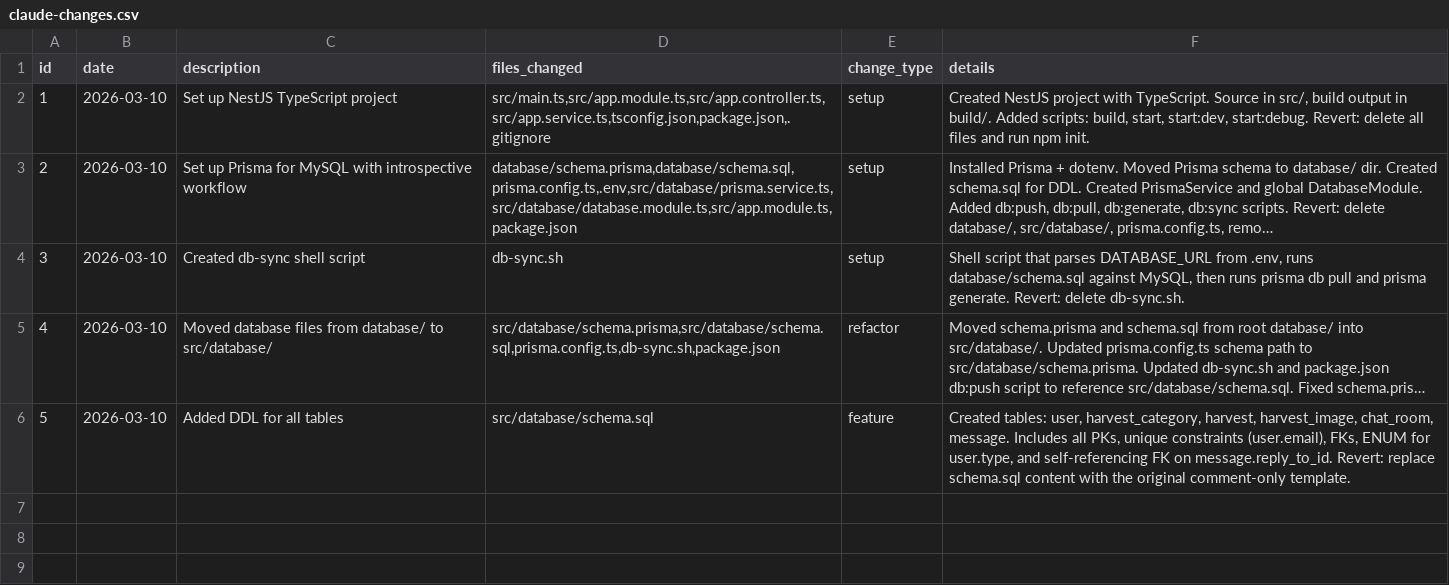
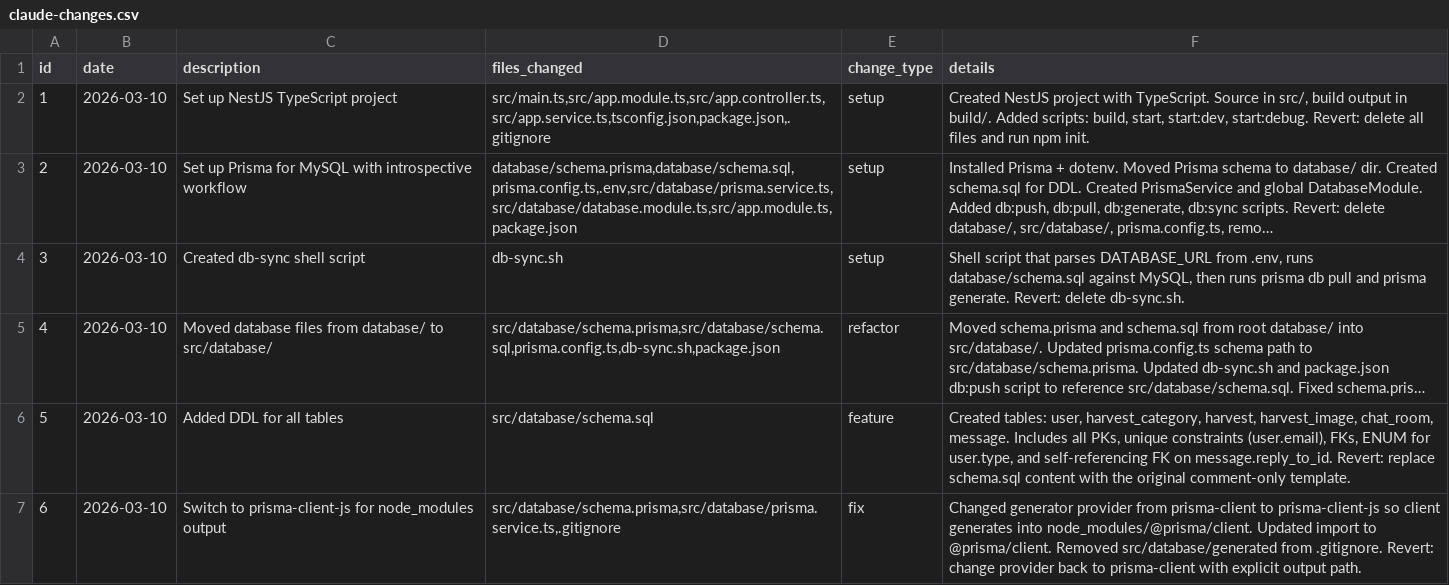
Before and after one commit to AgriHub-group32/backend, a CSV file: claude-changes.csv, drawn as a sheet; long unchanged cells end in …; the diff names each change by its address in the sheet, - before the commit and + after, or states it on an @@ line.

Commit message:
feat(db): switch to prisma-client-js for proper client generation
Update Prisma client import path to use @prisma/client instead of local path.
Remove src/generated/prisma from .gitignore as it's no longer needed.
Add additional allowed bash commands in Claude settings.

```diff
--- a/claude-changes.csv
+++ b/claude-changes.csv
+row 7: 6 | 2026-03-10 | Switch to prisma-client-js for node_modules output | src/database/schema.prisma,src/database/prisma.service.ts,.gitignore | fix | Changed generator provider from prisma-client to prisma-client-js so client generates into node_modules/@prisma/client. Updated import to @prisma/client. Removed src/database/generated from .gitignore. Revert: change provider back to prisma-client with explicit output path.
```
Also changed, not shown: 3 other files.
